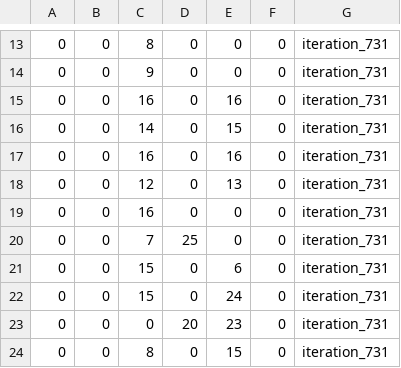
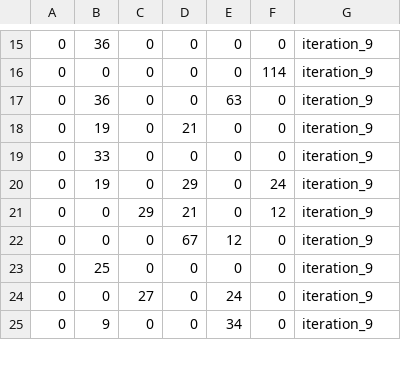
Before and after one commit to firatsaribas/gizem_tez, a CSV file: best_waste_df.csv, drawn as a sheet; only a part is shown, gaps mark what is left out; the diff covers the shown part only.

```diff
--- a/best_waste_df.csv
+++ b/best_waste_df.csv
@@ -13,12 +15,11 @@
-0,0,8,0,0,0,iteration_731
-0,0,9,0,0,0,iteration_731
-0,0,16,0,16,0,iteration_731
-0,0,14,0,15,0,iteration_731
-0,0,16,0,16,0,iteration_731
-0,0,12,0,13,0,iteration_731
-0,0,16,0,0,0,iteration_731
-0,0,7,25,0,0,iteration_731
-0,0,15,0,6,0,iteration_731
-0,0,15,0,24,0,iteration_731
-0,0,0,20,23,0,iteration_731
-0,0,8,0,15,0,iteration_731
+0,36,0,0,0,0,iteration_9
+0,0,0,0,0,114,iteration_9
+0,36,0,0,63,0,iteration_9
+0,19,0,21,0,0,iteration_9
+0,33,0,0,0,0,iteration_9
+0,19,0,29,0,24,iteration_9
+0,0,29,21,0,12,iteration_9
+0,0,0,67,12,0,iteration_9
+0,25,0,0,0,0,iteration_9
+0,0,27,0,24,0,iteration_9
+0,9,0,0,34,0,iteration_9
```
Also changed, not shown: 6 added rows, 5 removed rows and 43 edited cells elsewhere in this file, best_remaining_inventory_df.csv, best_selected_routes.csv, 22 other files.
